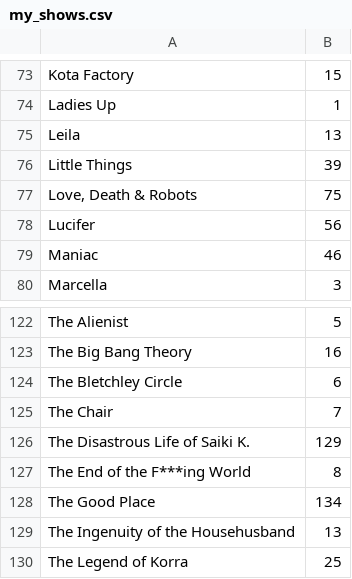
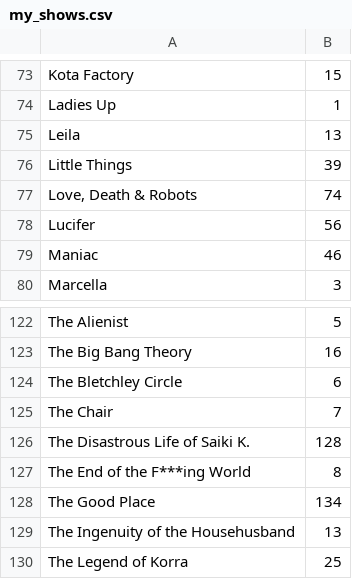
Before and after one commit to Adhikari-Priyanka/my_netflix_vis, a CSV file: my_shows.csv, drawn as a sheet; only a part is shown, gaps mark what is left out.

```diff
--- a/my_shows.csv
+++ b/my_shows.csv
@@ -76,3 +76,3 @@ Leila,13
 Little Things,39
-"Love, Death & Robots",75
+"Love, Death & Robots",74
 Lucifer,56
@@ -125,3 +125,3 @@ The Bletchley Circle,6
 The Chair,7
-The Disastrous Life of Saiki K.,129
+The Disastrous Life of Saiki K.,128
 The End of the F***ing World,8
```
Also changed, not shown: 1 other file.
